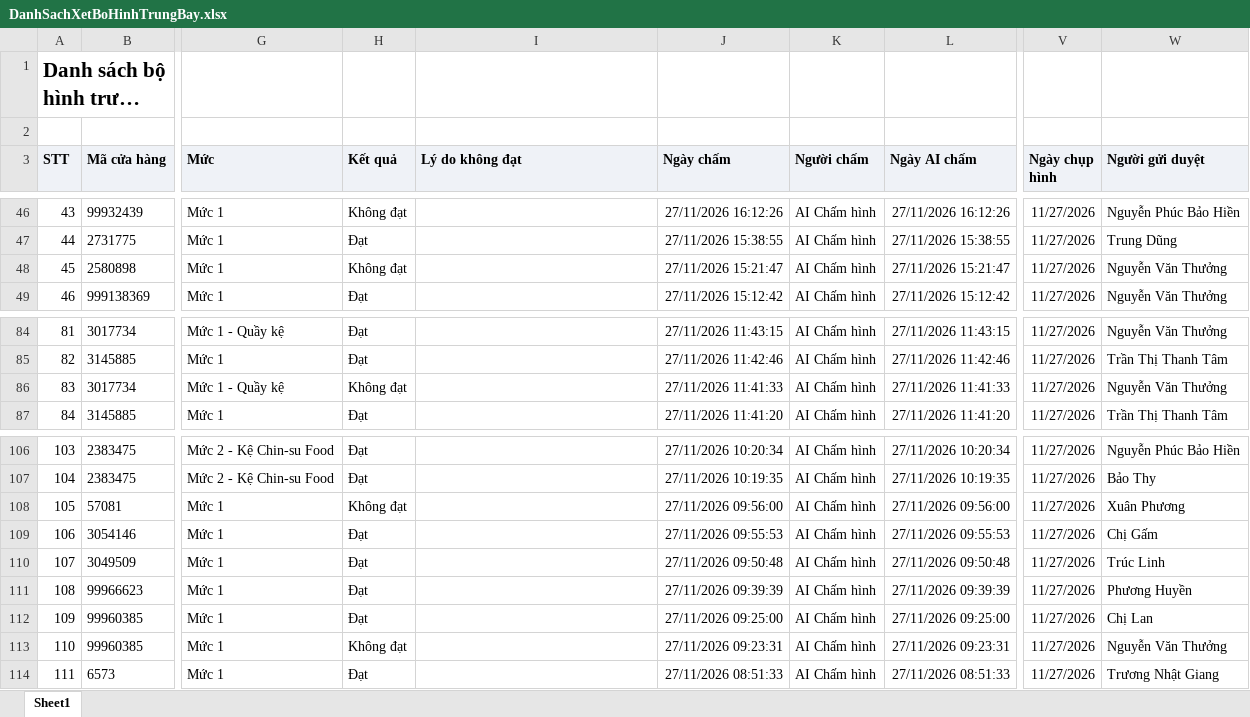
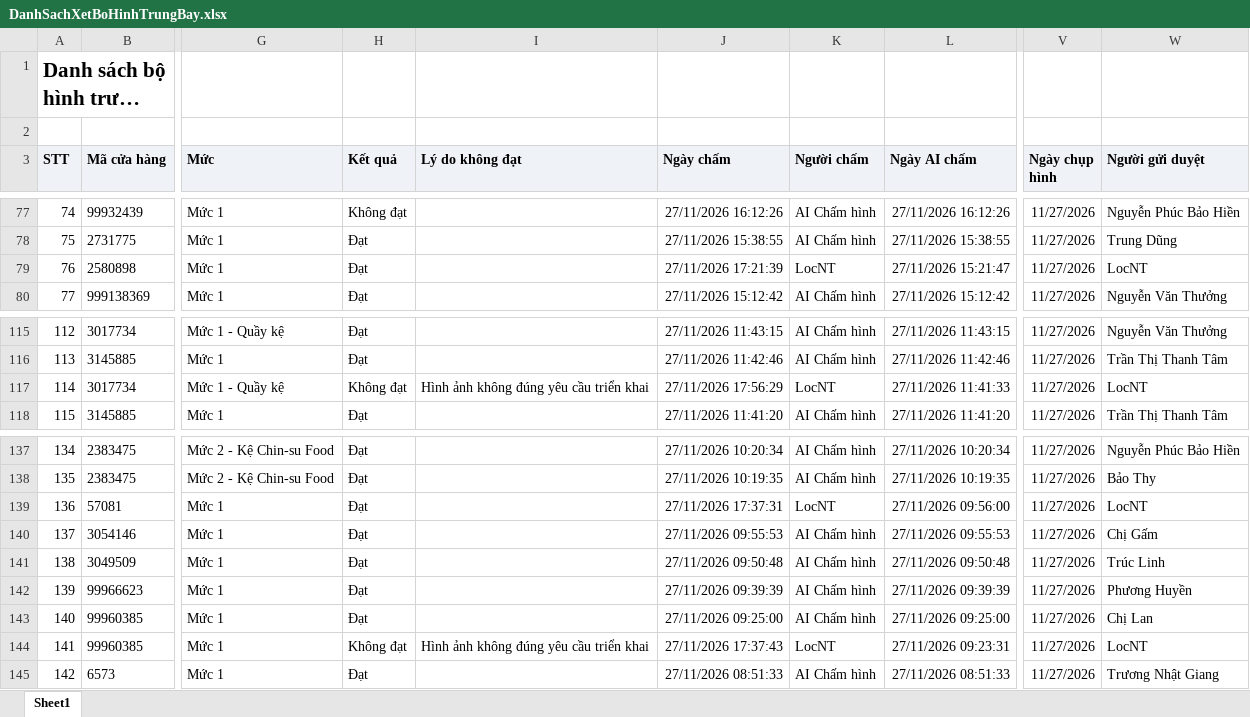
Before and after one commit to khoathinh-web/Dashboard-Thinhkt, an Excel workbook: data/Thang11/DanhSachXetBoHinhTrungBay.xlsx, sheet Sheet1, drawn as a sheet; only a part is shown, gaps mark what is left out; long unchanged cells end in …; values as stored, in another font and other column widths than the file's, no borders; addresses are those after the commit; the diff covers the shown part only; the diff names each change by its address in the sheet, - before the commit and + after, or states it on an @@ line.

```diff
--- a/data/Thang11/DanhSachXetBoHinhTrungBay.xlsx (sheet Sheet1)
+++ b/data/Thang11/DanhSachXetBoHinhTrungBay.xlsx (sheet Sheet1)
@@ column A (STT) renumbered from row 35 down @@
-H79 (Kết quả): Không đạt
+H79 (Kết quả): Đạt
-J79 (Ngày chấm): 27/11/2026 15:21:47
+J79 (Ngày chấm): 27/11/2026 17:21:39
-K79 (Người chấm): AI Chấm hình
+K79 (Người chấm): LocNT
-W79 (Người gửi duyệt): Nguyễn Văn Thưởng
+W79 (Người gửi duyệt): LocNT
-I117 (Lý do không đạt): (empty)
+I117 (Lý do không đạt): Hình ảnh không đúng yêu cầu triển khai
-J117 (Ngày chấm): 27/11/2026 11:41:33
+J117 (Ngày chấm): 27/11/2026 17:56:29
-K117 (Người chấm): AI Chấm hình
+K117 (Người chấm): LocNT
-W117 (Người gửi duyệt): Nguyễn Văn Thưởng
+W117 (Người gửi duyệt): LocNT
-H139 (Kết quả): Không đạt
+H139 (Kết quả): Đạt
-J139 (Ngày chấm): 27/11/2026 09:56:00
+J139 (Ngày chấm): 27/11/2026 17:37:31
-K139 (Người chấm): AI Chấm hình
+K139 (Người chấm): LocNT
-W139 (Người gửi duyệt): Xuân Phương
+W139 (Người gửi duyệt): LocNT
-I144 (Lý do không đạt): (empty)
+I144 (Lý do không đạt): Hình ảnh không đúng yêu cầu triển khai
-J144 (Ngày chấm): 27/11/2026 09:23:31
+J144 (Ngày chấm): 27/11/2026 17:37:43
-K144 (Người chấm): AI Chấm hình
+K144 (Người chấm): LocNT
-W144 (Người gửi duyệt): Nguyễn Văn Thưởng
+W144 (Người gửi duyệt): LocNT
```
Also changed, not shown: 31 added rows elsewhere in this sheet, data/Thang11/DANH_SACH_KET_QUA_CUA_HANG_THAM_GIA_CHUONG_TRINH.xlsx, data/Thang11/DanhSachLichViengTham.xlsx, 3 other files.
